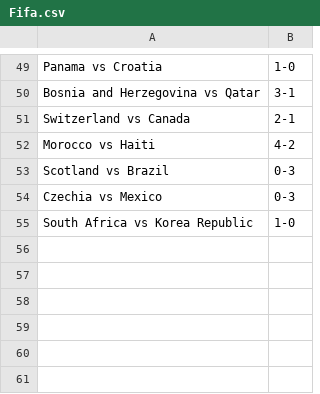
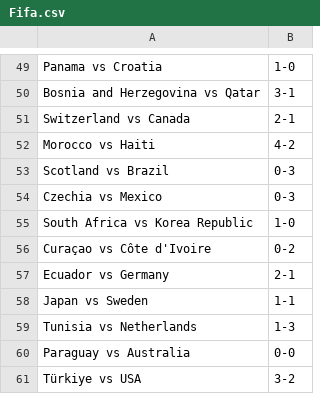
Before and after one commit to turnerville14/TurnerFunProject, a CSV file: Fifa.csv, drawn as a sheet; only a part is shown, gaps mark what is left out; the diff names each change by its address in the sheet, - before the commit and + after, or states it on an @@ line.

```diff
--- a/Fifa.csv
+++ b/Fifa.csv
+row 56: Curaçao vs Côte d'Ivoire | 0-2
+row 57: Ecuador vs Germany | 2-1
+row 58: Japan vs Sweden | 1-1
+row 59: Tunisia vs Netherlands | 1-3
+row 60: Paraguay vs Australia | 0-0
+row 61: Türkiye vs USA | 3-2
```
Also changed, not shown: wcfixtures.csv.
